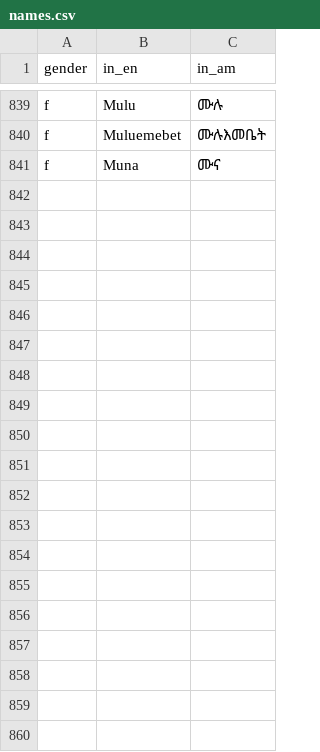
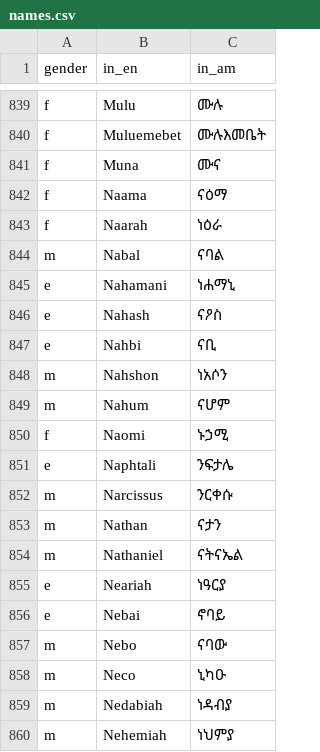
Before and after one commit to Simonbelete/ethiopic-names, a CSV file: names.csv, drawn as a sheet; only a part is shown, gaps mark what is left out; the diff covers the shown part only.

Commit message:
Names - N

```diff
--- a/names.csv
+++ b/names.csv
@@ -841 +841,20 @@ f,Muluemebet,ሙሉእመቤት
 f,Muna,ሙና
+f,Naama,ናዕማ
+f,Naarah,ነዕራ
+m,Nabal,ናባል
+e,Nahamani,ነሐማኒ
+e,Nahash,ናዖስ
+e,Nahbi,ናቢ
+m,Nahshon,ነአሶን
+m,Nahum,ናሆም
+f,Naomi,ኑኃሚ
+e,Naphtali,ንፍታሌ
+m,Narcissus,ንርቀሱ
+m,Nathan,ናታን
+m,Nathaniel,ናትናኤል
+e,Neariah,ነዓርያ
+e,Nebai,ኖባይ
+m,Nebo,ናባው
+m,Neco,ኒካዑ
+m,Nedabiah,ነዳብያ
+m,Nehemiah,ነህምያ
```
Also changed, not shown: 28 added rows elsewhere in this file.
